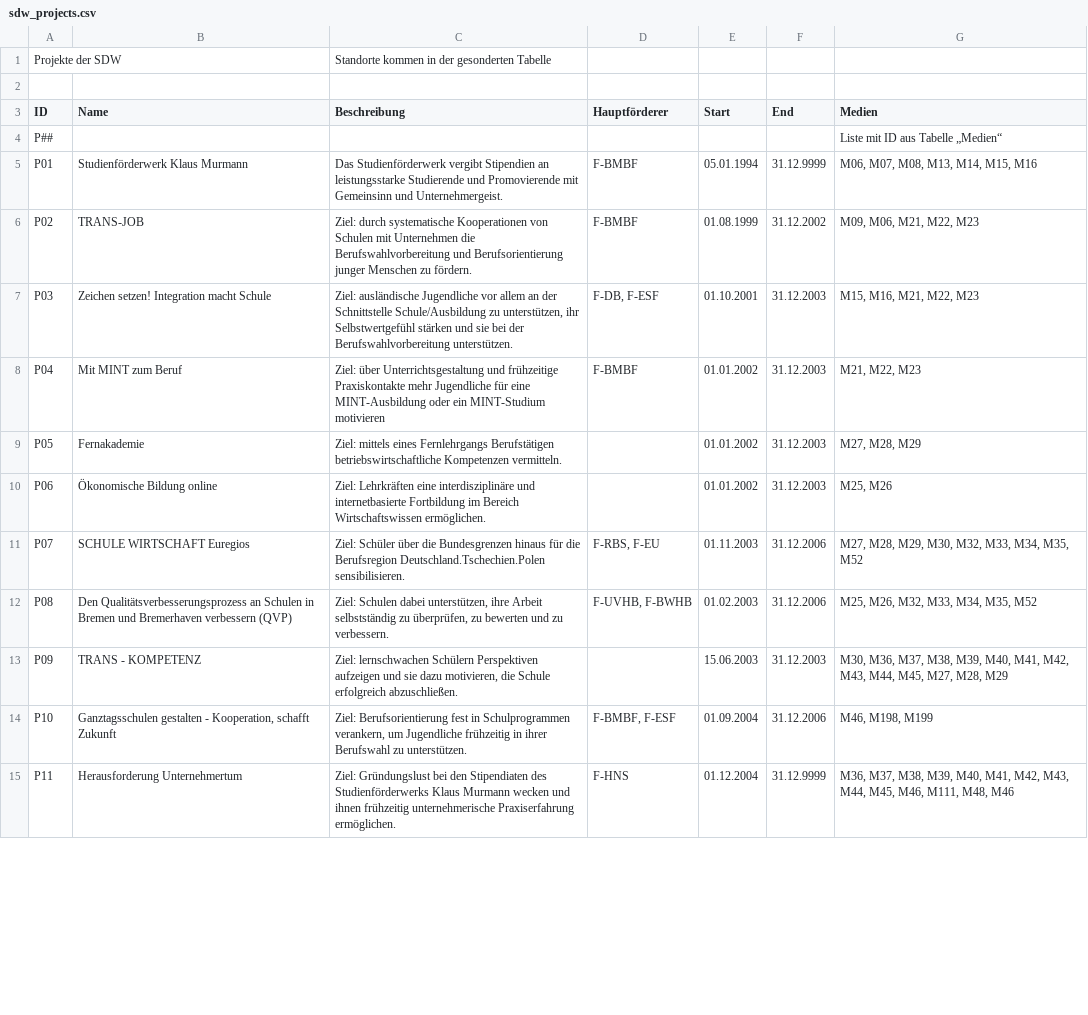
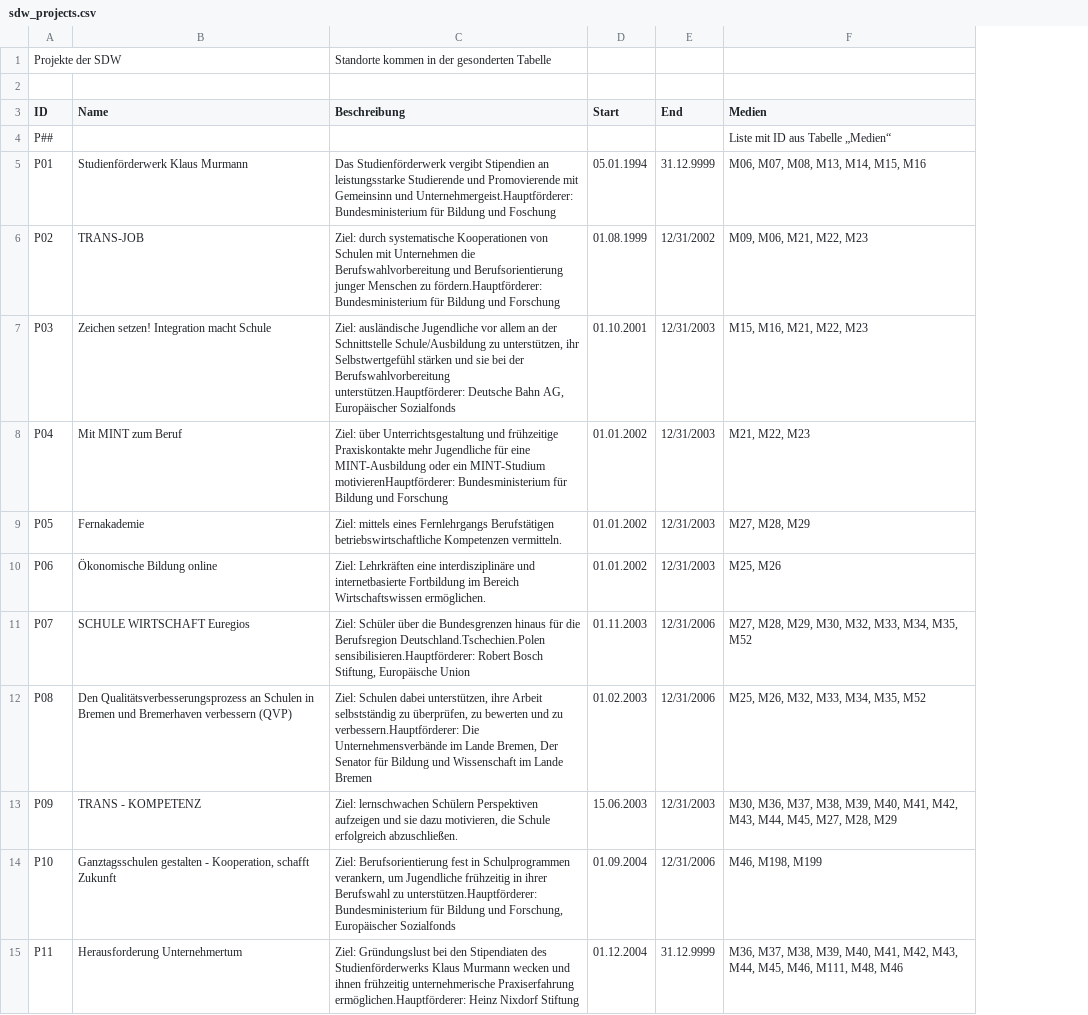
Before and after one commit to MenschMarcus/HistoGlobe_school, a CSV file: config/sdw/data/sdw_projects.csv, drawn as a sheet; only a part is shown; removed rows and columns are numbered as before the commit, all else as after; the diff covers the shown part only; the diff names each change by its address in the sheet, - before the commit and + after, or states it on an @@ line.

```diff
--- a/config/sdw/data/sdw_projects.csv
+++ b/config/sdw/data/sdw_projects.csv
-column D (Hauptförderer), rows 5-15: F-BMBF | F-BMBF | F-DB, F-ESF | F-BMBF |  |  | F-RBS, F-EU | F-UVHB, F-BWHB |  | F-BMBF, F-ESF | F-HNS
-C5 (Beschreibung): …Gemeinsinn und Unternehmergeist.
+C5 (Beschreibung): …Gemeinsinn und Unternehmergeist.Hauptförderer: Bundesministerium für Bildung und Foschung
-C6 (Beschreibung): …Menschen zu fördern.
+C6 (Beschreibung): …Menschen zu fördern.Hauptförderer: Bundesministerium für Bildung und Forschung
-E6 (End): 31.12.2002
+E6 (End): 12/31/2002
-C7 (Beschreibung): …der Berufswahlvorbereitung unterstützen.
+C7 (Beschreibung): …der Berufswahlvorbereitung unterstützen.Hauptförderer: Deutsche Bahn AG, Europäischer Sozialfonds
-E7:E10 (End): 31.12.2003
+E7:E10 (End): 12/31/2003
-C8 (Beschreibung): …ein MINT-Studium motivieren
+C8 (Beschreibung): …ein MINT-Studium motivierenHauptförderer: Bundesministerium für Bildung und Forschung
-C11 (Beschreibung): …Berufsregion Deutschland.Tschechien.Polen sensibilisieren.
+C11 (Beschreibung): …Berufsregion Deutschland.Tschechien.Polen sensibilisieren.Hauptförderer: Robert Bosch Stiftung, Europäische Union
-E11:E12 (End): 31.12.2006
+E11:E12 (End): 12/31/2006
-C12 (Beschreibung): …und zu verbessern.
+C12 (Beschreibung): …und zu verbessern.Hauptförderer: Die Unternehmensverbände im Lande Bremen, Der Senator für Bildung und Wissenschaft im Lande Bremen
-E13 (End): 31.12.2003
+E13 (End): 12/31/2003
-C14 (Beschreibung): …Berufswahl zu unterstützen.
+C14 (Beschreibung): …Berufswahl zu unterstützen.Hauptförderer: Bundesministerium für Bildung und Forschung, Europäischer Sozialfonds
-E14 (End): 31.12.2006
+E14 (End): 12/31/2006
-C15 (Beschreibung): …unternehmerische Praxiserfahrung ermöglichen.
+C15 (Beschreibung): …unternehmerische Praxiserfahrung ermöglichen.Hauptförderer: Heinz Nixdorf Stiftung
```
Also changed, not shown: 22 edited cells elsewhere in this file, config/sdw/data/sdw_medium.csv, config/sdw/data/sdw_projectEvent.csv, 4 other files.
